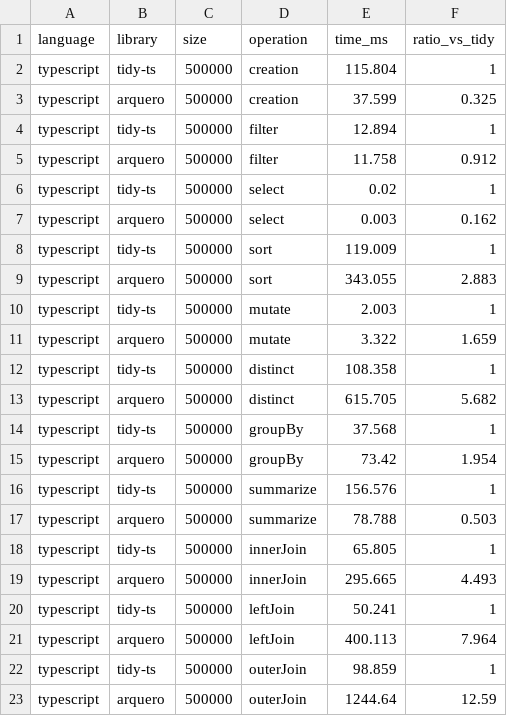
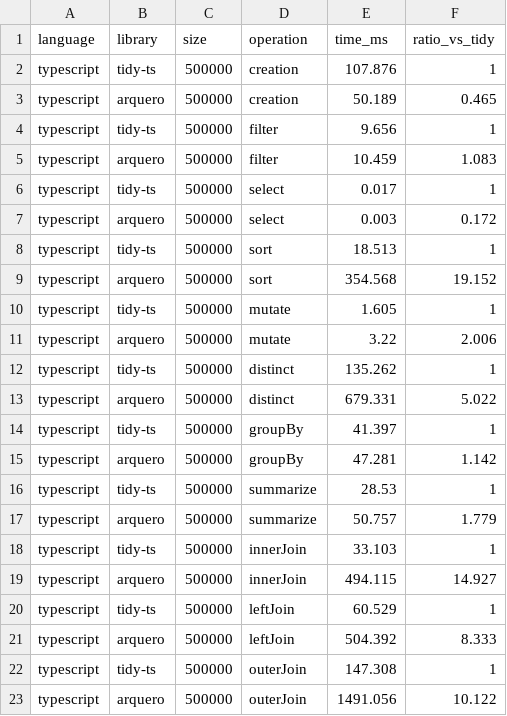
Before and after one commit to jtmenchaca/tidy-ts, a CSV file: packages/testing/benchmarks/results/analysis_detailed.csv, drawn as a sheet; only a part is shown; the diff covers the shown part only.

```diff
--- a/packages/testing/benchmarks/results/analysis_detailed.csv
+++ b/packages/testing/benchmarks/results/analysis_detailed.csv
@@ -1,23 +1,23 @@
 language,library,size,operation,time_ms,ratio_vs_tidy
-typescript,tidy-ts,500000,creation,115.804,1
-typescript,arquero,500000,creation,37.599,0.325
-typescript,tidy-ts,500000,filter,12.894,1
-typescript,arquero,500000,filter,11.758,0.912
-typescript,tidy-ts,500000,select,0.02,1
-typescript,arquero,500000,select,0.003,0.162
-typescript,tidy-ts,500000,sort,119.009,1
-typescript,arquero,500000,sort,343.055,2.883
-typescript,tidy-ts,500000,mutate,2.003,1
-typescript,arquero,500000,mutate,3.322,1.659
-typescript,tidy-ts,500000,distinct,108.358,1
-typescript,arquero,500000,distinct,615.705,5.682
-typescript,tidy-ts,500000,groupBy,37.568,1
-typescript,arquero,500000,groupBy,73.42,1.954
-typescript,tidy-ts,500000,summarize,156.576,1
-typescript,arquero,500000,summarize,78.788,0.503
-typescript,tidy-ts,500000,innerJoin,65.805,1
-typescript,arquero,500000,innerJoin,295.665,4.493
-typescript,tidy-ts,500000,leftJoin,50.241,1
-typescript,arquero,500000,leftJoin,400.113,7.964
-typescript,tidy-ts,500000,outerJoin,98.859,1
-typescript,arquero,500000,outerJoin,1244.64,12.59
+typescript,tidy-ts,500000,creation,107.876,1
+typescript,arquero,500000,creation,50.189,0.465
+typescript,tidy-ts,500000,filter,9.656,1
+typescript,arquero,500000,filter,10.459,1.083
+typescript,tidy-ts,500000,select,0.017,1
+typescript,arquero,500000,select,0.003,0.172
+typescript,tidy-ts,500000,sort,18.513,1
+typescript,arquero,500000,sort,354.568,19.152
+typescript,tidy-ts,500000,mutate,1.605,1
+typescript,arquero,500000,mutate,3.22,2.006
+typescript,tidy-ts,500000,distinct,135.262,1
+typescript,arquero,500000,distinct,679.331,5.022
+typescript,tidy-ts,500000,groupBy,41.397,1
+typescript,arquero,500000,groupBy,47.281,1.142
+typescript,tidy-ts,500000,summarize,28.53,1
+typescript,arquero,500000,summarize,50.757,1.779
+typescript,tidy-ts,500000,innerJoin,33.103,1
+typescript,arquero,500000,innerJoin,494.115,14.927
+typescript,tidy-ts,500000,leftJoin,60.529,1
+typescript,arquero,500000,leftJoin,504.392,8.333
+typescript,tidy-ts,500000,outerJoin,147.308,1
+typescript,arquero,500000,outerJoin,1491.056,10.122
```
Also changed, not shown: 101 edited cells elsewhere in this file, packages/testing/benchmarks/results/benchmark_ratios.csv, packages/testing/benchmarks/results/benchmark_times.csv, 15 other files.
